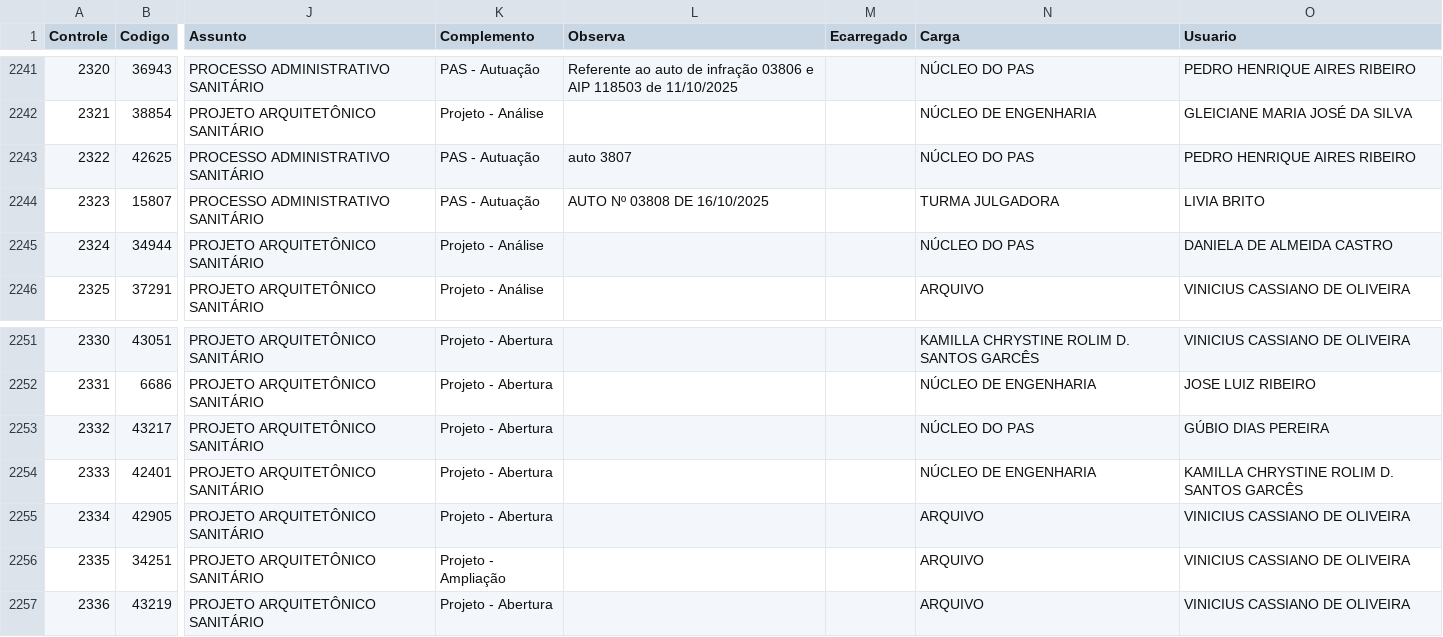
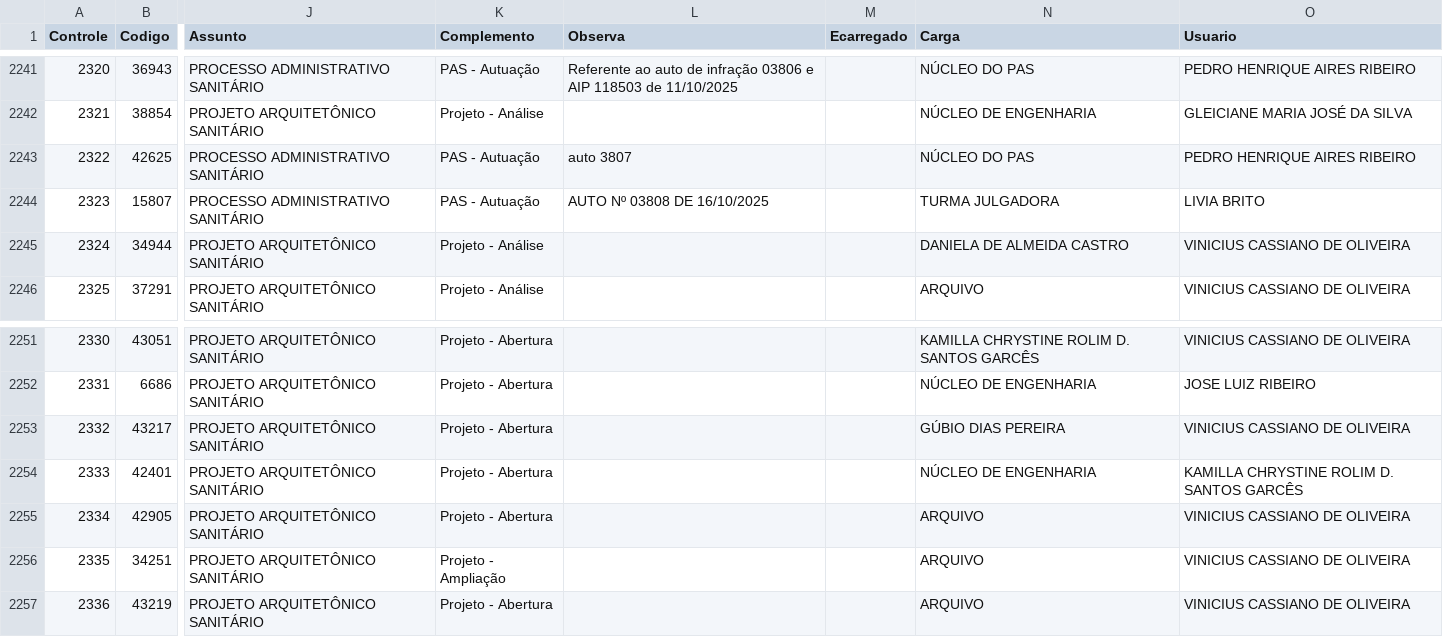
Before and after one commit to VisaAnapolis/APP, a CSV file: data/protocolo.csv, drawn as a sheet; only a part is shown, gaps mark what is left out; the diff names each change by its address in the sheet, - before the commit and + after, or states it on an @@ line.

```diff
--- a/data/protocolo.csv
+++ b/data/protocolo.csv
-N2245 (Carga): NÚCLEO DO PAS
+N2245 (Carga): DANIELA DE ALMEIDA CASTRO
-O2245 (Usuario): DANIELA DE ALMEIDA CASTRO
+O2245 (Usuario): VINICIUS CASSIANO DE OLIVEIRA
-N2253 (Carga): NÚCLEO DO PAS
+N2253 (Carga): GÚBIO DIAS PEREIRA
-O2253 (Usuario): GÚBIO DIAS PEREIRA
+O2253 (Usuario): VINICIUS CASSIANO DE OLIVEIRA
```
Also changed, not shown: data/rdpf.csv, data/tramitacao.csv, 34 other files.
